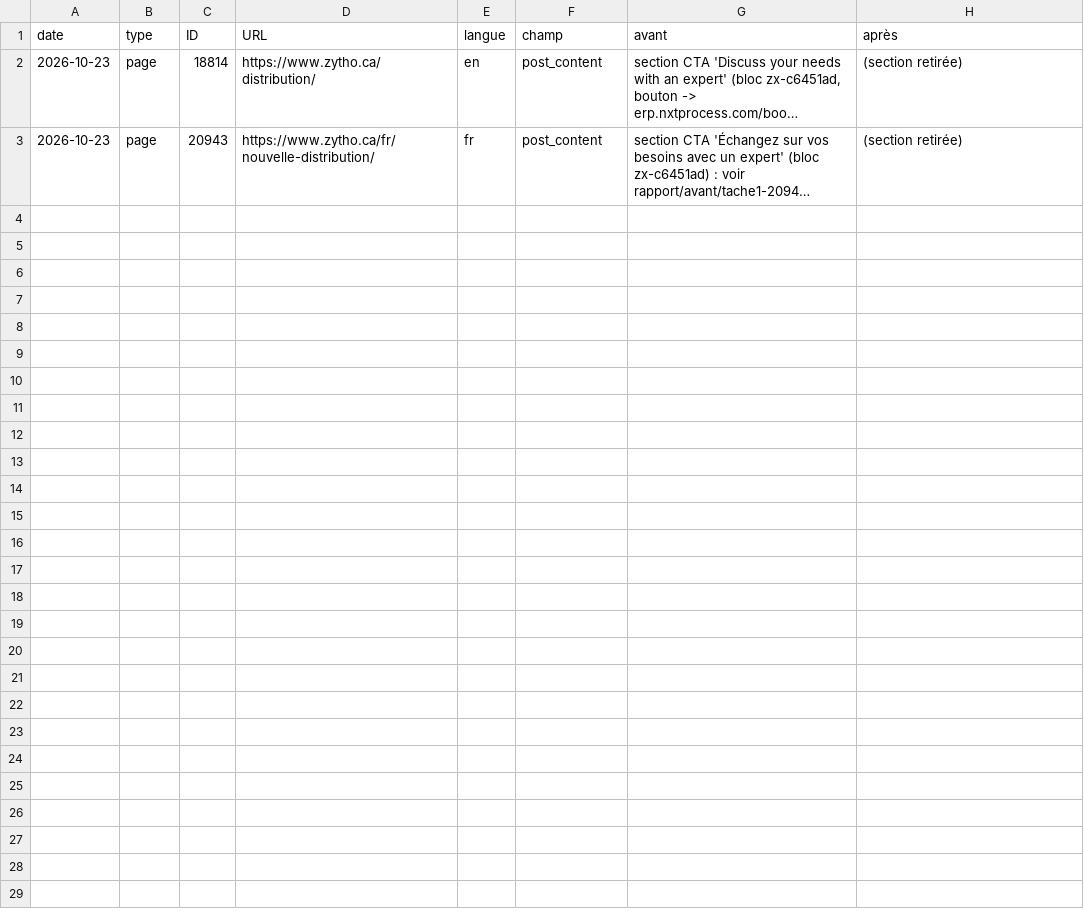
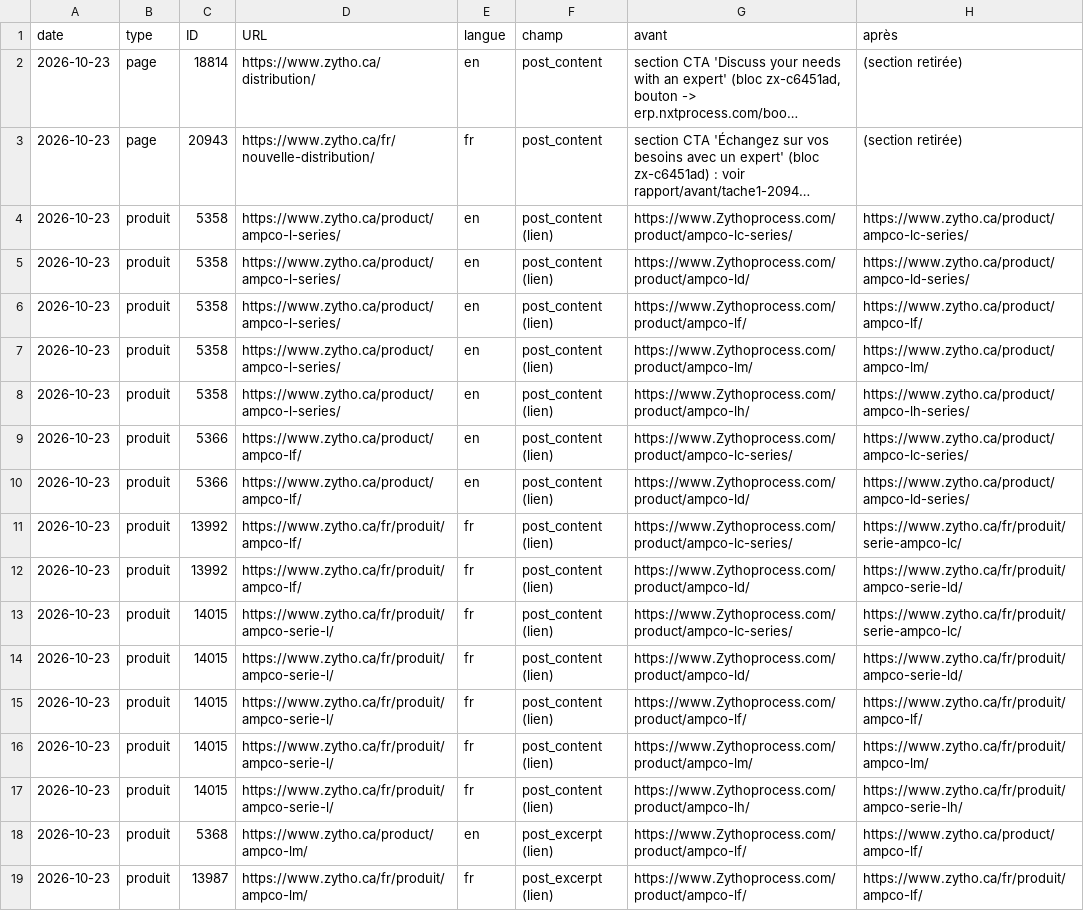
Before and after one commit to safidy-afk/zytho, a CSV file: rapport/journal-modifications.csv, drawn as a sheet; long unchanged cells end in …; the diff names each change by its address in the sheet, - before the commit and + after, or states it on an @@ line.

```diff
--- a/rapport/journal-modifications.csv
+++ b/rapport/journal-modifications.csv
+row 4: 2026-10-23 | produit | 5358 | https://www.zytho.ca/product/ampco-l-series/ | en | post_content (lien) | https://www.Zythoprocess.com/product/ampco-lc-series/ | https://www.zytho.ca/product/ampco-lc-series/
+row 5: 2026-10-23 | produit | 5358 | https://www.zytho.ca/product/ampco-l-series/ | en | post_content (lien) | https://www.Zythoprocess.com/product/ampco-ld/ | https://www.zytho.ca/product/ampco-ld-series/
+row 6: 2026-10-23 | produit | 5358 | https://www.zytho.ca/product/ampco-l-series/ | en | post_content (lien) | https://www.Zythoprocess.com/product/ampco-lf/ | https://www.zytho.ca/product/ampco-lf/
+row 7: 2026-10-23 | produit | 5358 | https://www.zytho.ca/product/ampco-l-series/ | en | post_content (lien) | https://www.Zythoprocess.com/product/ampco-lm/ | https://www.zytho.ca/product/ampco-lm/
+row 8: 2026-10-23 | produit | 5358 | https://www.zytho.ca/product/ampco-l-series/ | en | post_content (lien) | https://www.Zythoprocess.com/product/ampco-lh/ | https://www.zytho.ca/product/ampco-lh-series/
+row 9: 2026-10-23 | produit | 5366 | https://www.zytho.ca/product/ampco-lf/ | en | post_content (lien) | https://www.Zythoprocess.com/product/ampco-lc-series/ | https://www.zytho.ca/product/ampco-lc-series/
+row 10: 2026-10-23 | produit | 5366 | https://www.zytho.ca/product/ampco-lf/ | en | post_content (lien) | https://www.Zythoprocess.com/product/ampco-ld/ | https://www.zytho.ca/product/ampco-ld-series/
+row 11: 2026-10-23 | produit | 13992 | https://www.zytho.ca/fr/produit/ampco-lf/ | fr | post_content (lien) | https://www.Zythoprocess.com/product/ampco-lc-series/ | https://www.zytho.ca/fr/produit/serie-ampco-lc/
+row 12: 2026-10-23 | produit | 13992 | https://www.zytho.ca/fr/produit/ampco-lf/ | fr | post_content (lien) | https://www.Zythoprocess.com/product/ampco-ld/ | https://www.zytho.ca/fr/produit/ampco-serie-ld/
+row 13: 2026-10-23 | produit | 14015 | https://www.zytho.ca/fr/produit/ampco-serie-l/ | fr | post_content (lien) | https://www.Zythoprocess.com/product/ampco-lc-series/ | https://www.zytho.ca/fr/produit/serie-ampco-lc/
+row 14: 2026-10-23 | produit | 14015 | https://www.zytho.ca/fr/produit/ampco-serie-l/ | fr | post_content (lien) | https://www.Zythoprocess.com/product/ampco-ld/ | https://www.zytho.ca/fr/produit/ampco-serie-ld/
+row 15: 2026-10-23 | produit | 14015 | https://www.zytho.ca/fr/produit/ampco-serie-l/ | fr | post_content (lien) | https://www.Zythoprocess.com/product/ampco-lf/ | https://www.zytho.ca/fr/produit/ampco-lf/
+row 16: 2026-10-23 | produit | 14015 | https://www.zytho.ca/fr/produit/ampco-serie-l/ | fr | post_content (lien) | https://www.Zythoprocess.com/product/ampco-lm/ | https://www.zytho.ca/fr/produit/ampco-lm/
+row 17: 2026-10-23 | produit | 14015 | https://www.zytho.ca/fr/produit/ampco-serie-l/ | fr | post_content (lien) | https://www.Zythoprocess.com/product/ampco-lh/ | https://www.zytho.ca/fr/produit/ampco-serie-lh/
+row 18: 2026-10-23 | produit | 5368 | https://www.zytho.ca/product/ampco-lm/ | en | post_excerpt (lien) | https://www.Zythoprocess.com/product/ampco-lf/ | https://www.zytho.ca/product/ampco-lf/
+row 19: 2026-10-23 | produit | 13987 | https://www.zytho.ca/fr/produit/ampco-lm/ | fr | post_excerpt (lien) | https://www.Zythoprocess.com/product/ampco-lf/ | https://www.zytho.ca/fr/produit/ampco-lf/
```
Also changed, not shown: 1 other file.
